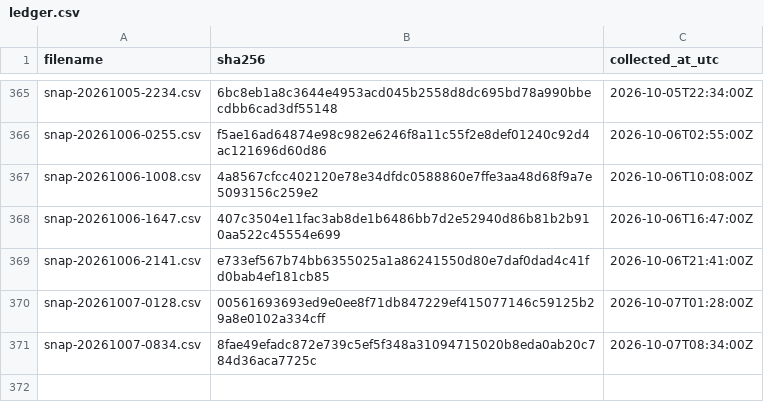
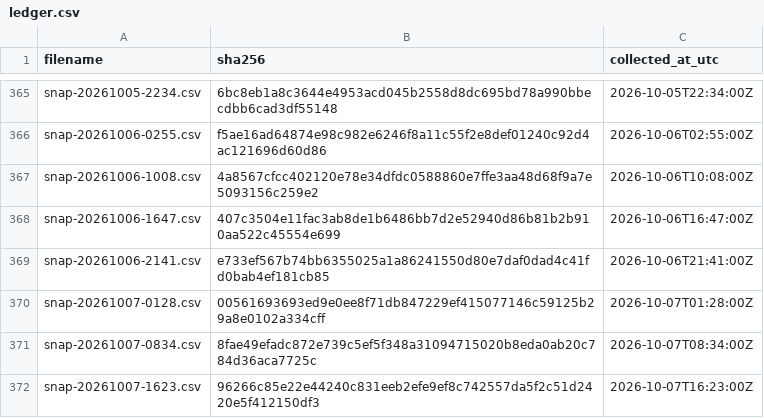
Before and after one commit to twill3c/hodo-hangenki, a CSV file: data/ledger.csv, drawn as a sheet; only a part is shown, gaps mark what is left out.

```diff
--- a/data/ledger.csv
+++ b/data/ledger.csv
@@ -371 +371,2 @@ snap-20261007-0128.csv,00561693693ed9e0ee8f71db847229ef415077146c59125b29a8e0102
 snap-20261007-0834.csv,8fae49efadc872e739c5ef5f348a31094715020b8eda0ab20c784d36aca7725c,2026-10-07T08:34:00Z
+snap-20261007-1623.csv,96266c85e22e44240c831eeb2efe9ef8c742557da5f2c51d2420e5f412150df3,2026-10-07T16:23:00Z
```
Also changed, not shown: 29 other files.
